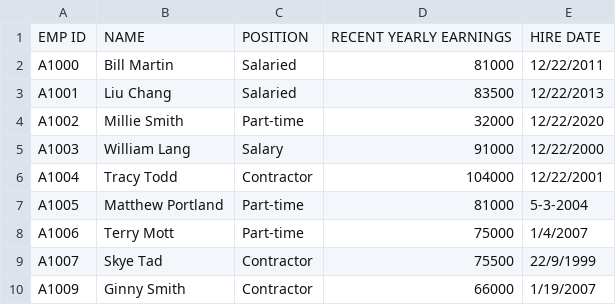
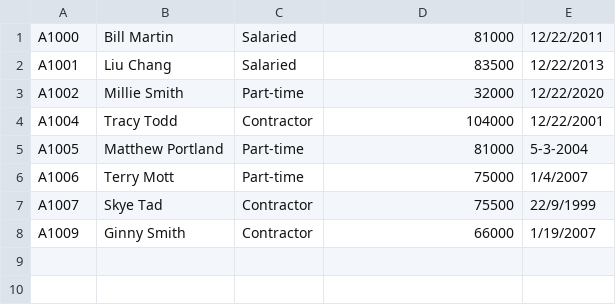
Before and after one commit to joshbarcher/cs108_summer2022, a CSV file: data_analytics/datasets/cleaned_records.csv, drawn as a sheet; the diff names each change by its address in the sheet, - before the commit and + after, or states it on an @@ line.

Commit message:
Added an example of cleaning data.

```diff
--- a/data_analytics/datasets/cleaned_records.csv
+++ b/data_analytics/datasets/cleaned_records.csv
-row 1: EMP ID | NAME | POSITION | RECENT YEARLY EARNINGS | HIRE DATE
-row 5: A1003 | William Lang | Salary | 91000 | 12/22/2000
```
Also changed, not shown: 6 other files.
